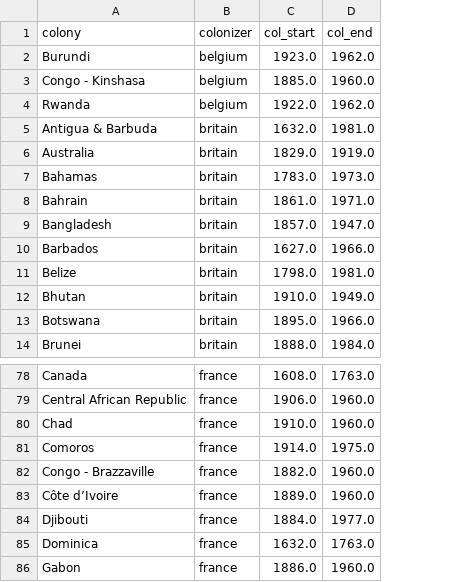
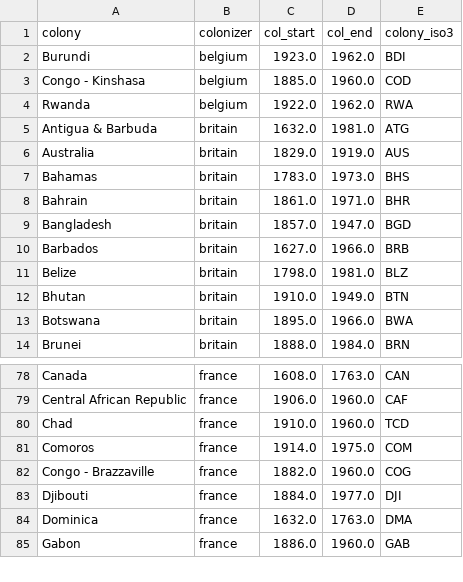
Before and after one commit to marfakozeletsUvA/Violent-Offenders-GPV---CSSci-, a CSV file: data/processed/colonial/coldat_colonial_ties.csv, drawn as a sheet; only a part is shown, gaps mark what is left out; removed rows and columns are numbered as before the commit, all else as after; the diff names each change by its address in the sheet, - before the commit and + after, or states it on an @@ line.

```diff
--- a/data/processed/colonial/coldat_colonial_ties.csv
+++ b/data/processed/colonial/coldat_colonial_ties.csv
+column E (colony_iso3), rows 2-14: BDI | COD | RWA | ATG | AUS | BHS | BHR | BGD | BRB | BLZ | BTN | BWA | BRN; rows 78-85: CAN | CAF | TCD | COM | COG | DJI | DMA | GAB
-row 83: Côte d’Ivoire | france | 1889.0 | 1960.0
```
Also changed, not shown: data/processed/target/target_journalist_killings.csv, 11 other files.
